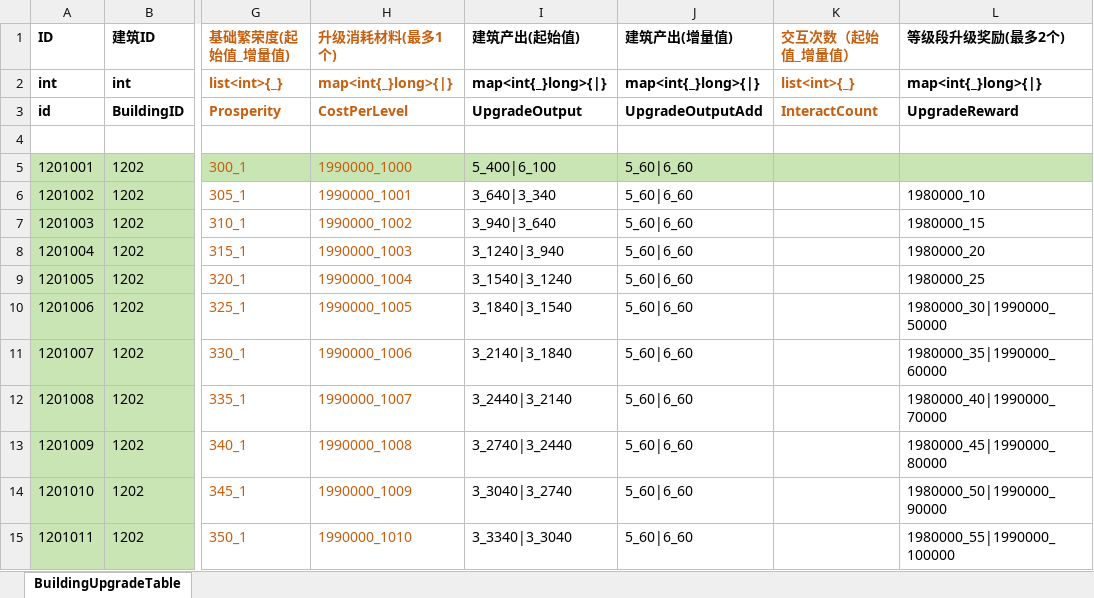
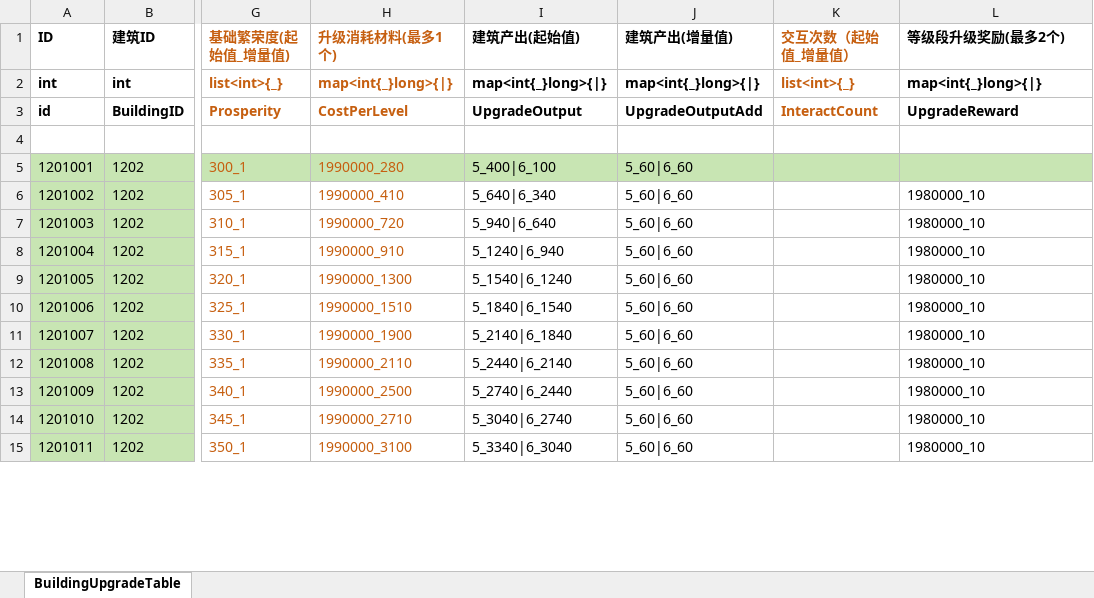
Before and after one commit to yanhailong/jjg2026, an Excel workbook: hall/resources/sample/BuildingUpgradeTable.xlsx, sheet BuildingUpgradeTable, drawn as a sheet; only a part is shown, gaps mark what is left out; values as stored, in another font and other column widths than the file's, no borders; the diff covers the shown part only; the diff names each change by its address in the sheet, - before the commit and + after, or states it on an @@ line.

```diff
--- a/hall/resources/sample/BuildingUpgradeTable.xlsx (sheet BuildingUpgradeTable)
+++ b/hall/resources/sample/BuildingUpgradeTable.xlsx (sheet BuildingUpgradeTable)
-H5 (升级消耗材料(最多1个)): 1990000_1000
+H5 (升级消耗材料(最多1个)): 1990000_280
-H6 (升级消耗材料(最多1个)): 1990000_1001
+H6 (升级消耗材料(最多1个)): 1990000_410
-I6 (建筑产出(起始值)): 3_640|3_340
+I6 (建筑产出(起始值)): 5_640|6_340
-H7 (升级消耗材料(最多1个)): 1990000_1002
+H7 (升级消耗材料(最多1个)): 1990000_720
-I7 (建筑产出(起始值)): 3_940|3_640
+I7 (建筑产出(起始值)): 5_940|6_640
-L7 (等级段升级奖励(最多2个)): 1980000_15
+L7 (等级段升级奖励(最多2个)): 1980000_10
-H8 (升级消耗材料(最多1个)): 1990000_1003
+H8 (升级消耗材料(最多1个)): 1990000_910
-I8 (建筑产出(起始值)): 3_1240|3_940
+I8 (建筑产出(起始值)): 5_1240|6_940
-L8 (等级段升级奖励(最多2个)): 1980000_20
+L8 (等级段升级奖励(最多2个)): 1980000_10
-H9 (升级消耗材料(最多1个)): 1990000_1004
+H9 (升级消耗材料(最多1个)): 1990000_1300
-I9 (建筑产出(起始值)): 3_1540|3_1240
+I9 (建筑产出(起始值)): 5_1540|6_1240
-L9 (等级段升级奖励(最多2个)): 1980000_25
+L9 (等级段升级奖励(最多2个)): 1980000_10
-H10 (升级消耗材料(最多1个)): 1990000_1005
+H10 (升级消耗材料(最多1个)): 1990000_1510
-I10 (建筑产出(起始值)): 3_1840|3_1540
+I10 (建筑产出(起始值)): 5_1840|6_1540
-L10 (等级段升级奖励(最多2个)): 1980000_30|1990000_50000
+L10 (等级段升级奖励(最多2个)): 1980000_10
-H11 (升级消耗材料(最多1个)): 1990000_1006
+H11 (升级消耗材料(最多1个)): 1990000_1900
-I11 (建筑产出(起始值)): 3_2140|3_1840
+I11 (建筑产出(起始值)): 5_2140|6_1840
-L11 (等级段升级奖励(最多2个)): 1980000_35|1990000_60000
+L11 (等级段升级奖励(最多2个)): 1980000_10
-H12 (升级消耗材料(最多1个)): 1990000_1007
+H12 (升级消耗材料(最多1个)): 1990000_2110
-I12 (建筑产出(起始值)): 3_2440|3_2140
+I12 (建筑产出(起始值)): 5_2440|6_2140
-L12 (等级段升级奖励(最多2个)): 1980000_40|1990000_70000
+L12 (等级段升级奖励(最多2个)): 1980000_10
-H13 (升级消耗材料(最多1个)): 1990000_1008
+H13 (升级消耗材料(最多1个)): 1990000_2500
-I13 (建筑产出(起始值)): 3_2740|3_2440
+I13 (建筑产出(起始值)): 5_2740|6_2440
-L13 (等级段升级奖励(最多2个)): 1980000_45|1990000_80000
+L13 (等级段升级奖励(最多2个)): 1980000_10
-H14 (升级消耗材料(最多1个)): 1990000_1009
+H14 (升级消耗材料(最多1个)): 1990000_2710
-I14 (建筑产出(起始值)): 3_3040|3_2740
+I14 (建筑产出(起始值)): 5_3040|6_2740
-L14 (等级段升级奖励(最多2个)): 1980000_50|1990000_90000
+L14 (等级段升级奖励(最多2个)): 1980000_10
-H15 (升级消耗材料(最多1个)): 1990000_1010
+H15 (升级消耗材料(最多1个)): 1990000_3100
-I15 (建筑产出(起始值)): 3_3340|3_3040
+I15 (建筑产出(起始值)): 5_3340|6_3040
-L15 (等级段升级奖励(最多2个)): 1980000_55|1990000_100000
+L15 (等级段升级奖励(最多2个)): 1980000_10
```
Also changed, not shown: 646 edited cells elsewhere in this sheet, hall/resources/sample/Buff.xlsx, hall/resources/sample/BuildingSkin.xlsx, 11 other files.
